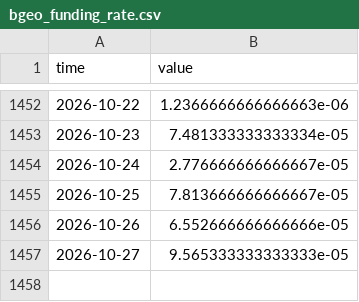
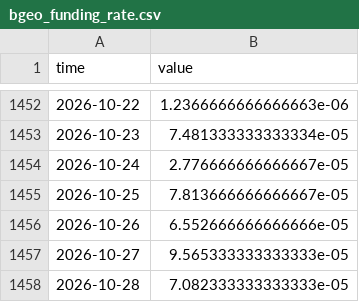
Before and after one commit to Gantz117/btc-model, a CSV file: data/bgeo_funding_rate.csv, drawn as a sheet; only a part is shown, gaps mark what is left out.

```diff
--- a/data/bgeo_funding_rate.csv
+++ b/data/bgeo_funding_rate.csv
@@ -1457 +1457,2 @@ time,value
 2026-10-27,9.565333333333333e-05
+2026-10-28,7.082333333333333e-05
```
Also changed, not shown: data/bgeo_lth_netpos.csv, data/bgeo_sharks_100_1k.csv, 12 other files.
